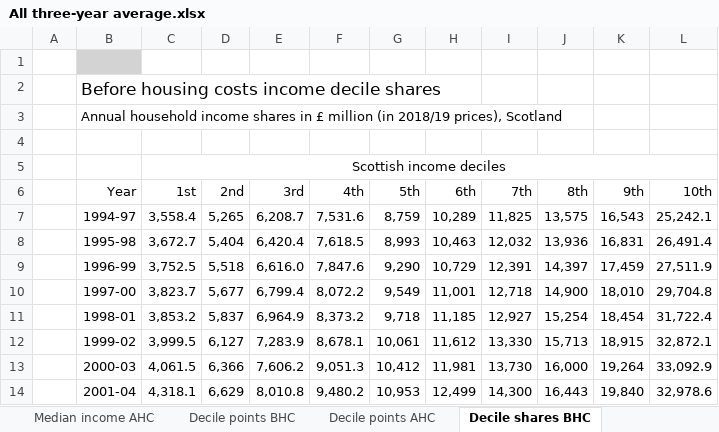
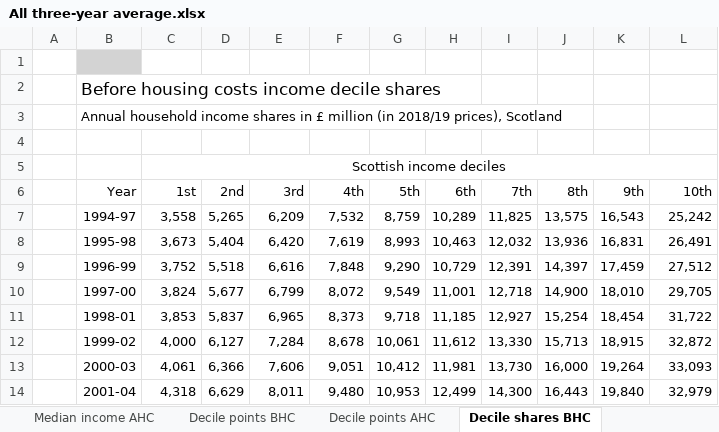
Before and after one commit to ScotGovAnalysis/poverty-publications, an Excel workbook: _site/xls/All three-year average.xlsx, sheet Decile shares BHC, drawn as a sheet; only a part is shown; values as stored, in another font and other column widths than the file's, no borders; the diff covers the shown part only; the diff names each change by its address in the sheet, - before the commit and + after, or states it on an @@ line.

```diff
--- a/_site/xls/All three-year average.xlsx (sheet Decile shares BHC)
+++ b/_site/xls/All three-year average.xlsx (sheet Decile shares BHC)
-C7 (1st): 3,558.4
+C7 (1st): 3,558
-E7 (3rd): 6,208.7
+E7 (3rd): 6,209
-F7 (4th): 7,531.6
+F7 (4th): 7,532
-L7 (10th): 25,242.1
+L7 (10th): 25,242
-C8 (1st): 3,672.7
+C8 (1st): 3,673
-E8 (3rd): 6,420.4
+E8 (3rd): 6,420
-F8 (4th): 7,618.5
+F8 (4th): 7,619
-L8 (10th): 26,491.4
+L8 (10th): 26,491
-C9 (1st): 3,752.5
+C9 (1st): 3,752
-E9 (3rd): 6,616.0
+E9 (3rd): 6,616
-F9 (4th): 7,847.6
+F9 (4th): 7,848
-L9 (10th): 27,511.9
+L9 (10th): 27,512
-C10 (1st): 3,823.7
+C10 (1st): 3,824
-E10 (3rd): 6,799.4
+E10 (3rd): 6,799
-F10 (4th): 8,072.2
+F10 (4th): 8,072
-L10 (10th): 29,704.8
+L10 (10th): 29,705
-C11 (1st): 3,853.2
+C11 (1st): 3,853
-E11 (3rd): 6,964.9
+E11 (3rd): 6,965
-F11 (4th): 8,373.2
+F11 (4th): 8,373
-L11 (10th): 31,722.4
+L11 (10th): 31,722
-C12 (1st): 3,999.5
+C12 (1st): 4,000
-E12 (3rd): 7,283.9
+E12 (3rd): 7,284
-F12 (4th): 8,678.1
+F12 (4th): 8,678
-L12 (10th): 32,872.1
+L12 (10th): 32,872
-C13 (1st): 4,061.5
+C13 (1st): 4,061
-E13 (3rd): 7,606.2
+E13 (3rd): 7,606
-F13 (4th): 9,051.3
+F13 (4th): 9,051
-L13 (10th): 33,092.9
+L13 (10th): 33,093
-C14 (1st): 4,318.1
+C14 (1st): 4,318
-E14 (3rd): 8,010.8
+E14 (3rd): 8,011
-F14 (4th): 9,480.2
+F14 (4th): 9,480
-L14 (10th): 32,978.6
+L14 (10th): 32,979
```
Also changed, not shown: 60 edited cells elsewhere in this sheet, sheet Decile shares AHC, sheet - 2 -, sheet - 3 -, sheet - 4 -, 6 other files.
